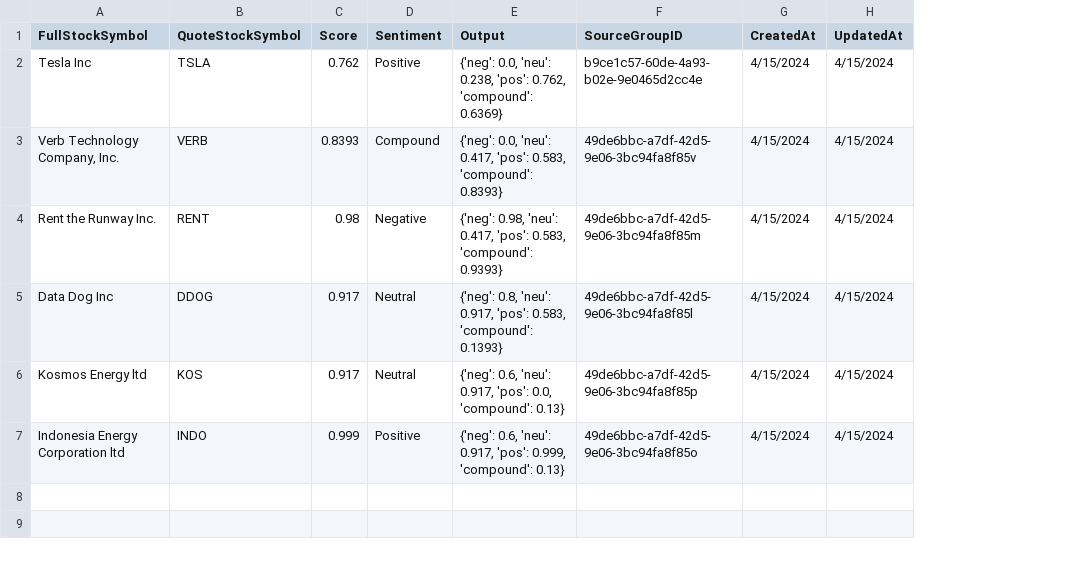
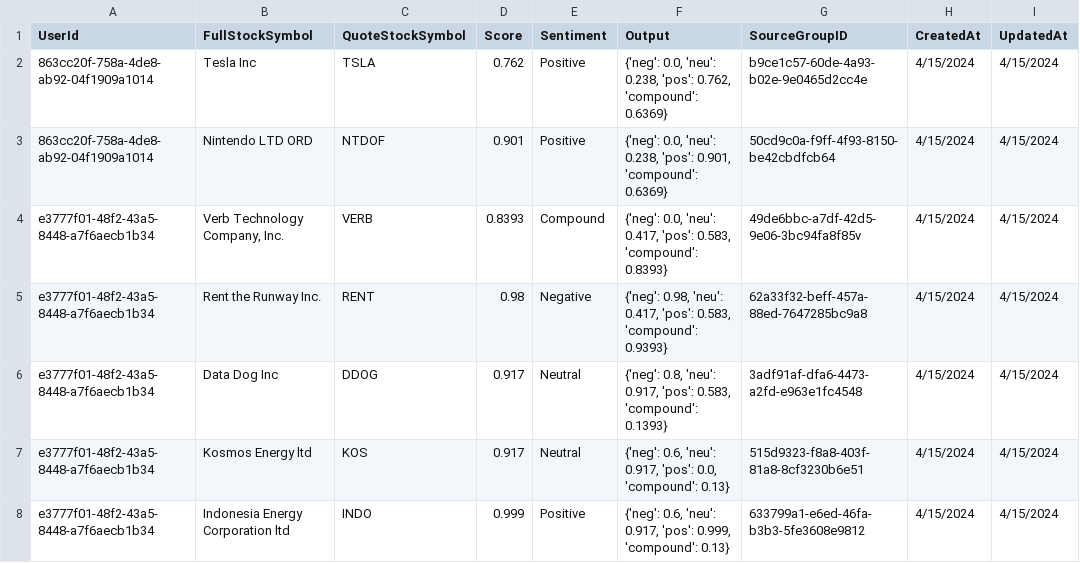
Before and after one commit to saurookadook/nlp-stock-sa, a CSV file: server/nlp_ssa/seed_data/mixed_seed_data.csv, drawn as a sheet; addresses are those after the commit; the diff names each change by its address in the sheet, - before the commit and + after, or states it on an @@ line.

Commit message:
Fix up mixed_seed_data a bit

```diff
--- a/server/nlp_ssa/seed_data/mixed_seed_data.csv
+++ b/server/nlp_ssa/seed_data/mixed_seed_data.csv
+column A (UserId), row 2: 863cc20f-758a-4de8-ab92-04f1909a1014; rows 4-8: all e3777f01-48f2-43a5-8448-a7f6aecb1b34
+row 3: 863cc20f-758a-4de8-ab92-04f1909a1014 | Nintendo LTD ORD | NTDOF | 0.901 | Positive | {'neg': 0.0, 'neu': 0.238, 'pos': 0.901, 'compound': 0.6369} | 50cd9c0a-f9ff-4f93-8150-be42cbdfcb64 | 4/15/2024 | 4/15/2024
-G5 (SourceGroupID): 49de6bbc-a7df-42d5-9e06-3bc94fa8f85m
+G5 (SourceGroupID): 62a33f32-beff-457a-88ed-7647285bc9a8
-G6 (SourceGroupID): 49de6bbc-a7df-42d5-9e06-3bc94fa8f85l
+G6 (SourceGroupID): 3adf91af-dfa6-4473-a2fd-e963e1fc4548
-G7 (SourceGroupID): 49de6bbc-a7df-42d5-9e06-3bc94fa8f85p
+G7 (SourceGroupID): 515d9323-f8a8-403f-81a8-8cf3230b6e51
-G8 (SourceGroupID): 49de6bbc-a7df-42d5-9e06-3bc94fa8f85o
+G8 (SourceGroupID): 633799a1-e6ed-46fa-b3b3-5fe3608e9812
```
